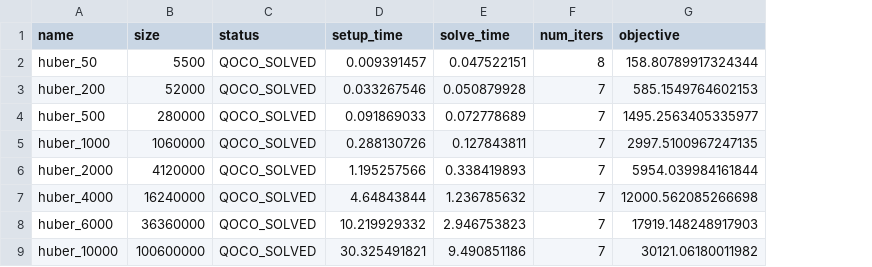
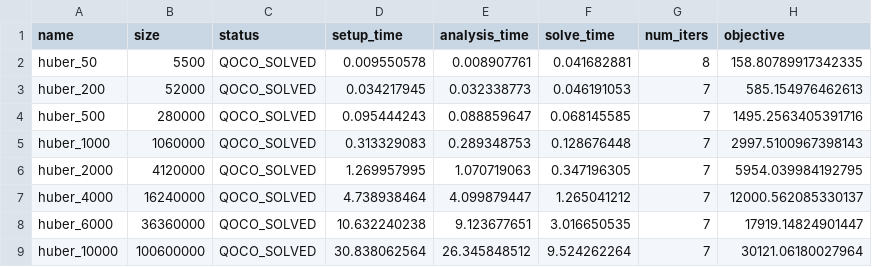
Before and after one commit to qoco-org/qoco-gpu-benchmarks, a CSV file: huber/qoco_cuda_results.csv, drawn as a sheet; addresses are those after the commit; the diff names each change by its address in the sheet, - before the commit and + after, or states it on an @@ line.

```diff
--- a/huber/qoco_cuda_results.csv
+++ b/huber/qoco_cuda_results.csv
+column E (analysis_time), rows 2-9: 0.008907761 | 0.032338773 | 0.088859647 | 0.289348753 | 1.070719063 | 4.099879447 | 9.123677651 | 26.345848512
-D2 (setup_time): 0.009391457
+D2 (setup_time): 0.009550578
-F2 (solve_time): 0.047522151
+F2 (solve_time): 0.041682881
-H2 (objective): 158.80789917324344
+H2 (objective): 158.80789917342335
-D3 (setup_time): 0.033267546
+D3 (setup_time): 0.034217945
-F3 (solve_time): 0.050879928
+F3 (solve_time): 0.046191053
-H3 (objective): 585.1549764602153
+H3 (objective): 585.154976462613
-D4 (setup_time): 0.091869033
+D4 (setup_time): 0.095444243
-F4 (solve_time): 0.072778689
+F4 (solve_time): 0.068145585
-H4 (objective): 1495.2563405335977
+H4 (objective): 1495.2563405391716
-D5 (setup_time): 0.288130726
+D5 (setup_time): 0.313329083
-F5 (solve_time): 0.127843811
+F5 (solve_time): 0.128676448
-H5 (objective): 2997.5100967247135
+H5 (objective): 2997.5100967398143
-D6 (setup_time): 1.195257566
+D6 (setup_time): 1.269957995
-F6 (solve_time): 0.338419893
+F6 (solve_time): 0.347196305
-H6 (objective): 5954.039984161844
+H6 (objective): 5954.039984192795
-D7 (setup_time): 4.64843844
+D7 (setup_time): 4.738938464
-F7 (solve_time): 1.236785632
+F7 (solve_time): 1.265041212
-H7 (objective): 12000.562085266698
+H7 (objective): 12000.562085330137
-D8 (setup_time): 10.219929332
+D8 (setup_time): 10.632240238
-F8 (solve_time): 2.946753823
+F8 (solve_time): 3.016650535
-H8 (objective): 17919.148248917903
+H8 (objective): 17919.14824901447
-D9 (setup_time): 30.325491821
+D9 (setup_time): 30.838062564
-F9 (solve_time): 9.490851186
+F9 (solve_time): 9.524262264
-H9 (objective): 30121.06180011982
+H9 (objective): 30121.06180027964
```
Also changed, not shown: group_lasso/qoco_cuda_results.csv, multiperiod_portfolio/cuclarabel_results.csv, 33 other files.
